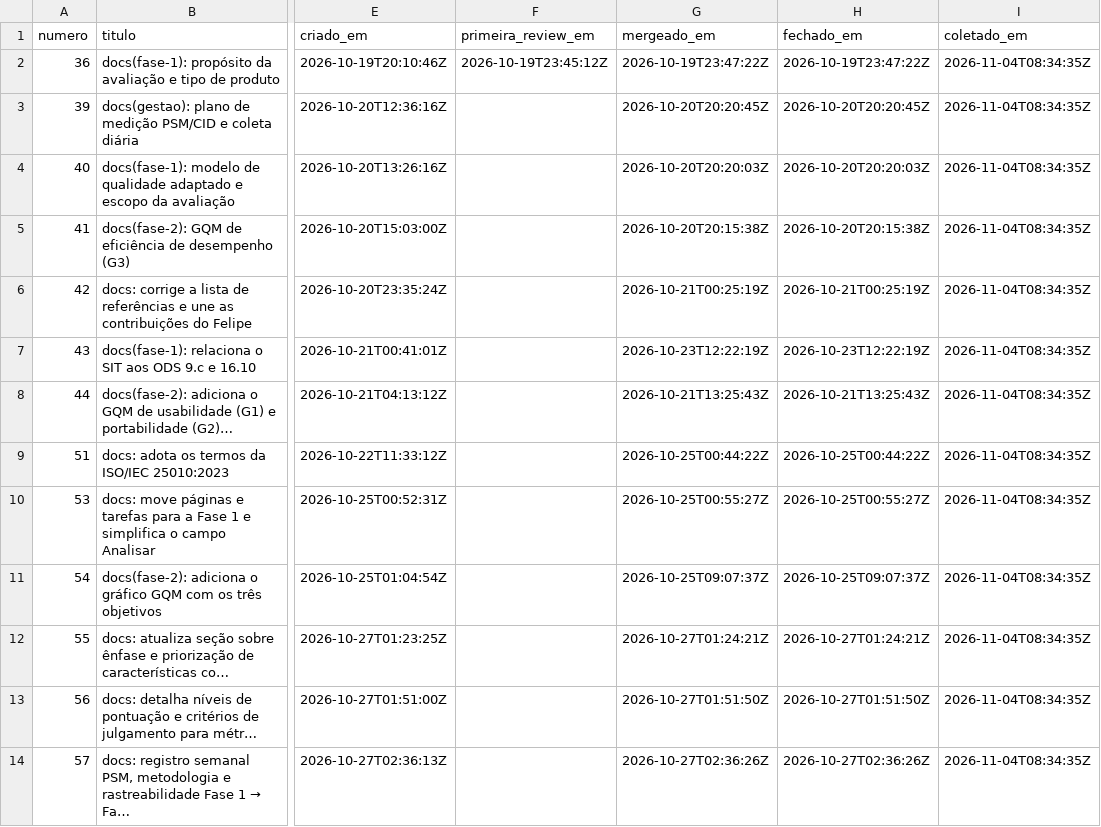
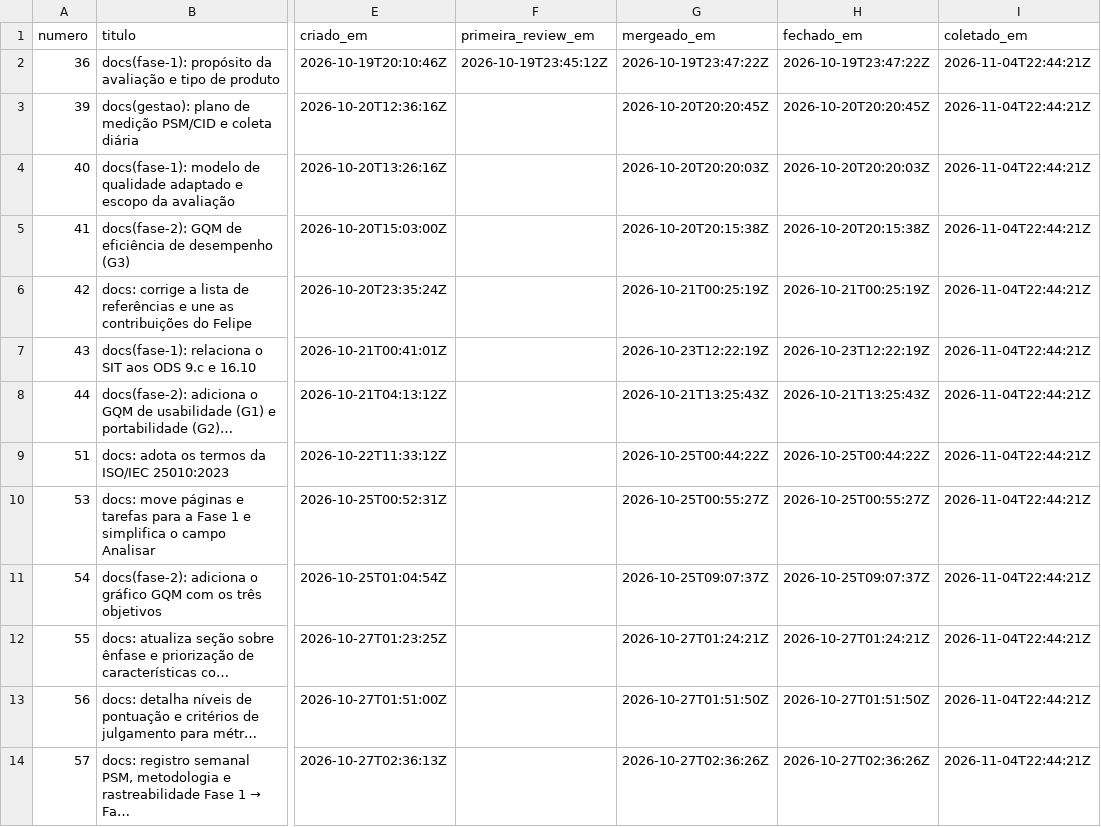
Before and after one commit to FCTE-Qualidade-de-Software-1/2026-2_T02_DOROTHY_JOHSON, a CSV file: data/psm/prs-2026-11-04.csv, drawn as a sheet; only a part is shown, gaps mark what is left out; the diff names each change by its address in the sheet, - before the commit and + after, or states it on an @@ line.

```diff
--- a/data/psm/prs-2026-11-04.csv
+++ b/data/psm/prs-2026-11-04.csv
-I2:I14 (coletado_em): 2026-11-04T08:34:35Z
+I2:I14 (coletado_em): 2026-11-04T22:44:21Z
```
Also changed, not shown: data/psm/2026-11-04.csv.
